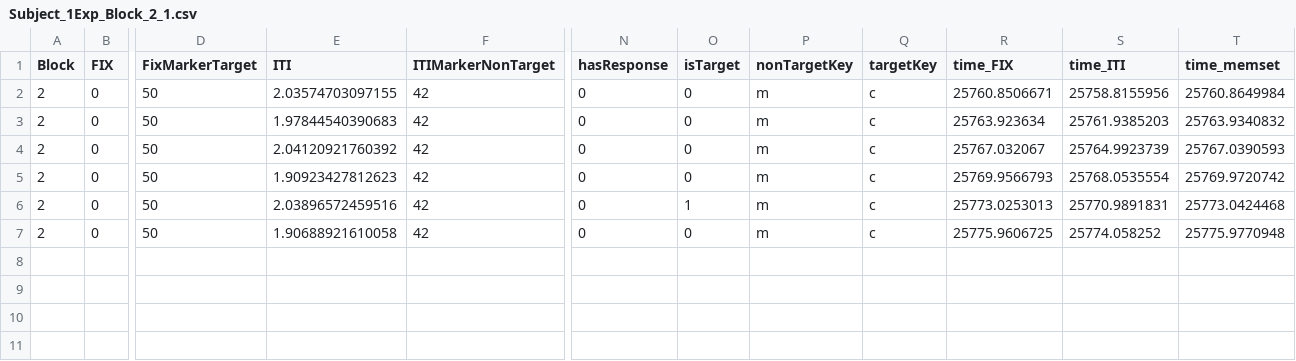
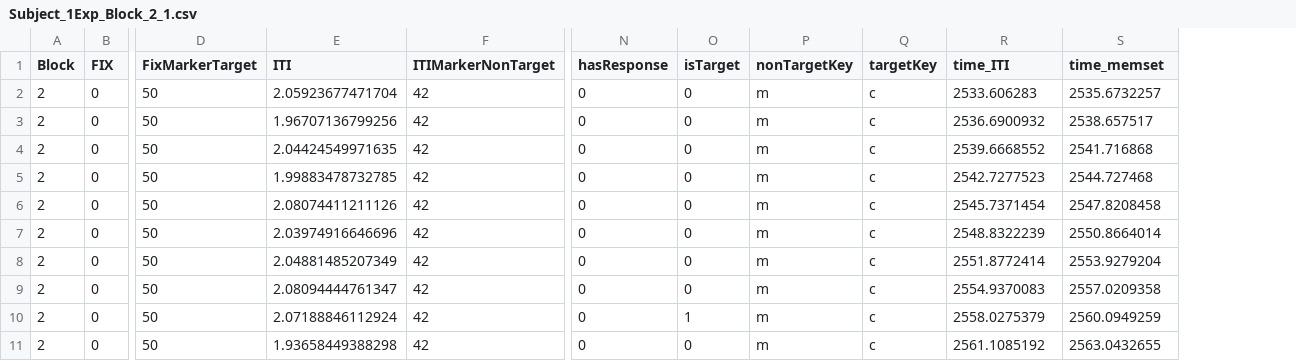
Before and after one commit to SLesche/oddball-task, a CSV file: data/Subject_1Exp_Block_2_1.csv, drawn as a sheet; only a part is shown, gaps mark what is left out; removed rows and columns are numbered as before the commit, all else as after; rows hold the shown columns only; the diff names each change by its address in the sheet, - before the commit and + after, or states it on an @@ line.

```diff
--- a/data/Subject_1Exp_Block_2_1.csv
+++ b/data/Subject_1Exp_Block_2_1.csv
-column R (time_FIX), rows 2-7: 25760.8506671 | 25763.923634 | 25767.032067 | 25769.9566793 | 25773.0253013 | 25775.9606725
-E2 (ITI): 2.03574703097155
+E2 (ITI): 2.05923677471704
-R2 (time_ITI): 25758.8155956
+R2 (time_ITI): 2533.606283
-S2 (time_memset): 25760.8649984
+S2 (time_memset): 2535.6732257
-E3 (ITI): 1.97844540390683
+E3 (ITI): 1.96707136799256
-R3 (time_ITI): 25761.9385203
+R3 (time_ITI): 2536.6900932
-S3 (time_memset): 25763.9340832
+S3 (time_memset): 2538.657517
-E4 (ITI): 2.04120921760392
+E4 (ITI): 2.04424549971635
-R4 (time_ITI): 25764.9923739
+R4 (time_ITI): 2539.6668552
-S4 (time_memset): 25767.0390593
+S4 (time_memset): 2541.716868
-E5 (ITI): 1.90923427812623
+E5 (ITI): 1.99883478732785
-R5 (time_ITI): 25768.0535554
+R5 (time_ITI): 2542.7277523
-S5 (time_memset): 25769.9720742
+S5 (time_memset): 2544.727468
-E6 (ITI): 2.03896572459516
+E6 (ITI): 2.08074411211126
-O6 (isTarget): 1
+O6 (isTarget): 0
-R6 (time_ITI): 25770.9891831
+R6 (time_ITI): 2545.7371454
-S6 (time_memset): 25773.0424468
+S6 (time_memset): 2547.8208458
-E7 (ITI): 1.90688921610058
+E7 (ITI): 2.03974916646696
-R7 (time_ITI): 25774.058252
+R7 (time_ITI): 2548.8322239
-S7 (time_memset): 25775.9770948
+S7 (time_memset): 2550.8664014
+row 8: 2 | 0 | 50 | 2.04881485207349 | 42 | 0 | 0 | m | c | 2551.8772414 | 2553.9279204
+row 9: 2 | 0 | 50 | 2.08094444761347 | 42 | 0 | 0 | m | c | 2554.9370083 | 2557.0209358
+row 10: 2 | 0 | 50 | 2.07188846112924 | 42 | 0 | 1 | m | c | 2558.0275379 | 2560.0949259
+row 11: 2 | 0 | 50 | 1.93658449388298 | 42 | 0 | 0 | m | c | 2561.1085192 | 2563.0432655
```
Also changed, not shown: data/Subject_1Exp_Block_1_1.csv, data/Subject_1Prac_Block_1_1.csv, 2 other files.
